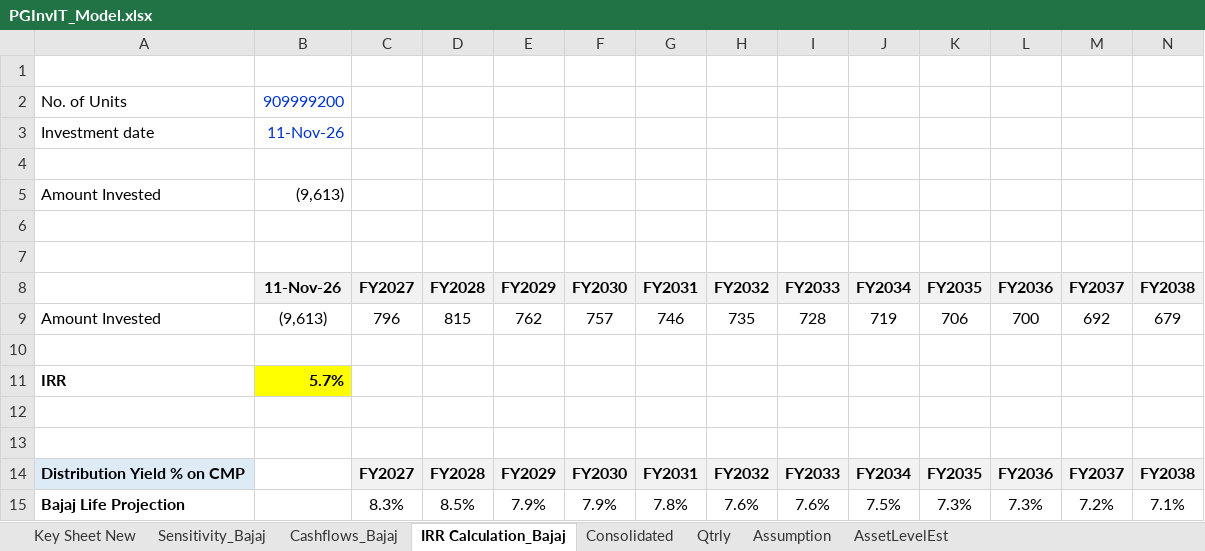
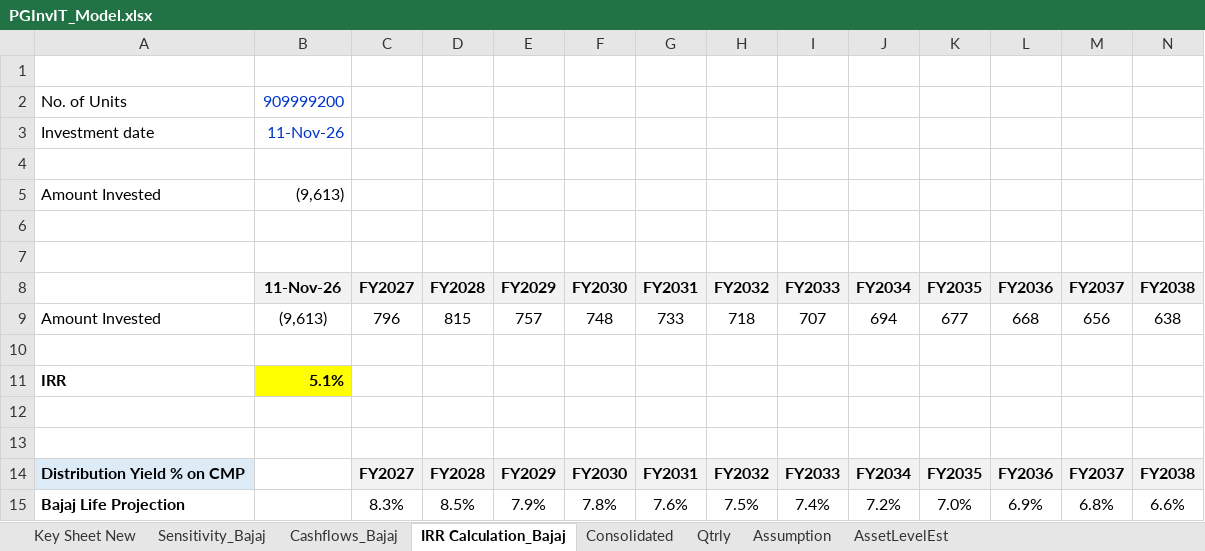
Before and after one commit to Poweravendus/Power, an Excel workbook: PGInvIT/Model/PGInvIT_Model.xlsx, sheet IRR Calculation_Bajaj, drawn as a sheet; only a part is shown; values as stored, in another font and other column widths than the file's, no borders; removed rows and columns are numbered as before the commit, all else as after; rows hold the shown columns only; the diff names each change by its address in the sheet, - before the commit and + after, or states it on an @@ line.

```diff
--- a/PGInvIT/Model/PGInvIT_Model.xlsx (sheet IRR Calculation_Bajaj)
+++ b/PGInvIT/Model/PGInvIT_Model.xlsx (sheet IRR Calculation_Bajaj)
-row 9: Amount Invested | (9,613) | 796 | 815 | 762 | 757 | 746 | 735 | 728 | 719 | 706 | 700 | 692 | 679
+row 9: Amount Invested | (9,613) | 796 | 815 | 757 | 748 | 733 | 718 | 707 | 694 | 677 | 668 | 656 | 638
-B11: 5.7%
+B11: 5.1%
-row 15: Bajaj Life Projection |  | 8.3% | 8.5% | 7.9% | 7.9% | 7.8% | 7.6% | 7.6% | 7.5% | 7.3% | 7.3% | 7.2% | 7.1%
+row 15: Bajaj Life Projection |  | 8.3% | 8.5% | 7.9% | 7.8% | 7.6% | 7.5% | 7.4% | 7.2% | 7.0% | 6.9% | 6.8% | 6.6%
```
Also changed, not shown: sheet Consolidated, sheet Cashflows_Bajaj, formulas that keep their value, 2 other files.
